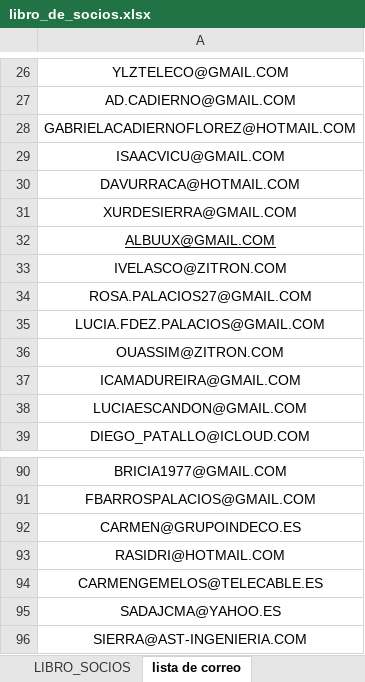
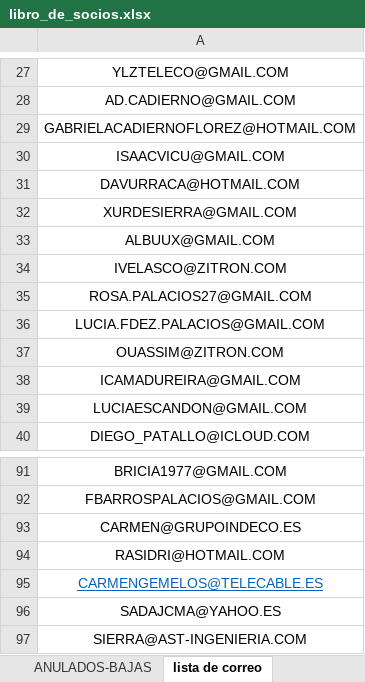
Before and after one commit to cafepro/mi_shop, an Excel workbook: db/imports/libro_de_socios.xlsx, sheet lista de correo, drawn as a sheet; only a part is shown, gaps mark what is left out; values as stored, in another font and other column widths than the file's, no borders; addresses are those after the commit; the diff covers the shown part only; the diff names each change by its address in the sheet, - before the commit and + after, or states it on an @@ line.

```diff
--- a/db/imports/libro_de_socios.xlsx (sheet lista de correo)
+++ b/db/imports/libro_de_socios.xlsx (sheet lista de correo)
+sheet tab: ANULADOS-BAJAS
-A33 underline: on
+A33 underline: off
@@ A95 underline: off → on, text colour: black → #0563C1 @@
```
Also changed, not shown: 20 added rows, 1 removed row, 2 edited cells and cell formats elsewhere in this sheet, sheet LIBRO_SOCIOS, sheet RANGO DE EDADES-SOLO USO ASCAZ, sheet RANGO DE EDADES COMERCIAL, sheet TOTALES SOCIOS-PRIMAS, other sheet tabs, formulas that keep their value, hidden cells, charts or pictures, 12 other files.
